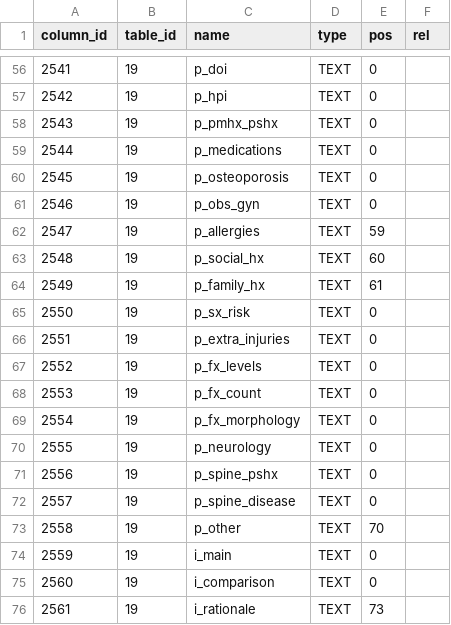
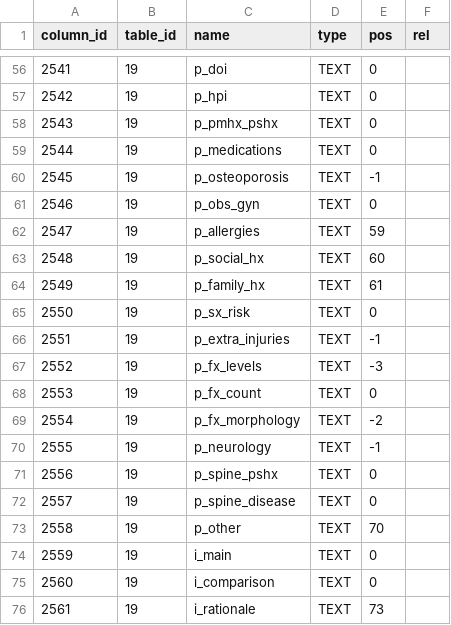
Before and after one commit to p1m-ortho/xr-sfmhsush-ssb-hsss-v2, a CSV file: columns_metadata.csv, drawn as a sheet; only a part is shown, gaps mark what is left out.

Commit message:
Придать еще больше приоритетности полям
First things first.
Просмотрю все-таки вначале _все_ работы (из числа 103)
на предмет уровней, затем все на предмет морфологии,
а затем все на предмет неврологии и политравмы и остеопороза,
потому что ну что уж, раз уж я так давно уже хочу
это посмотреть, почему бы уже не сделать это!

И да, PortoDB, как показывает практика, поддерживает
отрицательные значения в поле `pos` таблицы `columns_metadata`.

```diff
--- a/columns_metadata.csv
+++ b/columns_metadata.csv
@@ -59,3 +59,3 @@ column_id,table_id,name,type,pos,rel
 2544,19,p_medications,TEXT,0,
-2545,19,p_osteoporosis,TEXT,0,
+2545,19,p_osteoporosis,TEXT,-1,
 2546,19,p_obs_gyn,TEXT,0,
@@ -65,7 +65,7 @@ column_id,table_id,name,type,pos,rel
 2550,19,p_sx_risk,TEXT,0,
-2551,19,p_extra_injuries,TEXT,0,
-2552,19,p_fx_levels,TEXT,0,
+2551,19,p_extra_injuries,TEXT,-1,
+2552,19,p_fx_levels,TEXT,-3,
 2553,19,p_fx_count,TEXT,0,
-2554,19,p_fx_morphology,TEXT,0,
-2555,19,p_neurology,TEXT,0,
+2554,19,p_fx_morphology,TEXT,-2,
+2555,19,p_neurology,TEXT,-1,
 2556,19,p_spine_pshx,TEXT,0,
```
